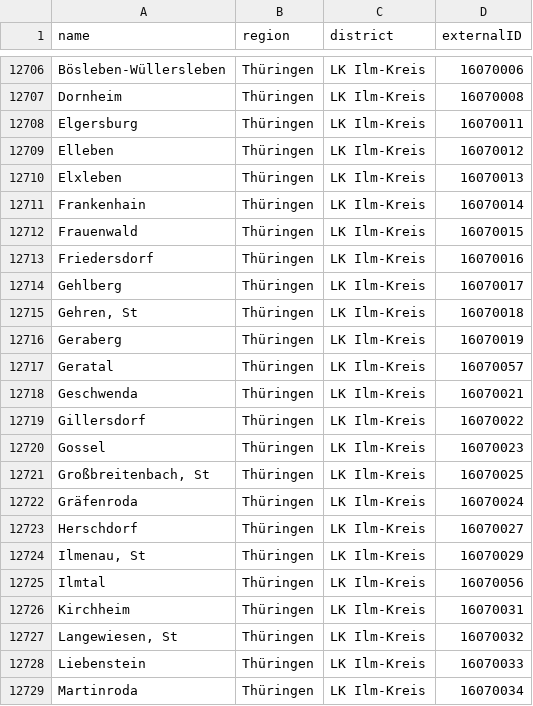
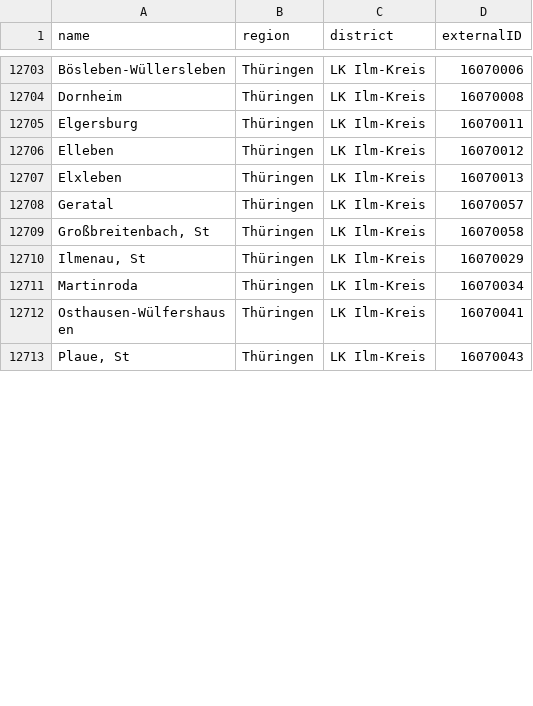
Before and after one commit to agora-oegd/sormas-kreise-gemeinden, a CSV file: sormas_gemeinden_2021-10-04_.csv, drawn as a sheet; only a part is shown, gaps mark what is left out; the shorter side is filled out with more unchanged rows; the diff covers the shown part only.

Commit message:
Update sormas_gemeinden_2021-10-04_.csv
Landkreis Ilm-Kreis an Gemeindegebietsreform zum 01.01.2019 angepasst.

```diff
--- a/sormas_gemeinden_2021-10-04_.csv
+++ b/sormas_gemeinden_2021-10-04_.csv
@@ -12710,20 +12707,5 @@
 "Elxleben";"Thüringen";"LK Ilm-Kreis";"16070013"
-"Frankenhain";"Thüringen";"LK Ilm-Kreis";"16070014"
-"Frauenwald";"Thüringen";"LK Ilm-Kreis";"16070015"
-"Friedersdorf";"Thüringen";"LK Ilm-Kreis";"16070016"
-"Gehlberg";"Thüringen";"LK Ilm-Kreis";"16070017"
-"Gehren, St";"Thüringen";"LK Ilm-Kreis";"16070018"
-"Geraberg";"Thüringen";"LK Ilm-Kreis";"16070019"
 "Geratal";"Thüringen";"LK Ilm-Kreis";"16070057"
-"Geschwenda";"Thüringen";"LK Ilm-Kreis";"16070021"
-"Gillersdorf";"Thüringen";"LK Ilm-Kreis";"16070022"
-"Gossel";"Thüringen";"LK Ilm-Kreis";"16070023"
-"Großbreitenbach, St";"Thüringen";"LK Ilm-Kreis";"16070025"
-"Gräfenroda";"Thüringen";"LK Ilm-Kreis";"16070024"
-"Herschdorf";"Thüringen";"LK Ilm-Kreis";"16070027"
+"Großbreitenbach, St";"Thüringen";"LK Ilm-Kreis";"16070058"
 "Ilmenau, St";"Thüringen";"LK Ilm-Kreis";"16070029"
-"Ilmtal";"Thüringen";"LK Ilm-Kreis";"16070056"
-"Kirchheim";"Thüringen";"LK Ilm-Kreis";"16070031"
-"Langewiesen, St";"Thüringen";"LK Ilm-Kreis";"16070032"
-"Liebenstein";"Thüringen";"LK Ilm-Kreis";"16070033"
 "Martinroda";"Thüringen";"LK Ilm-Kreis";"16070034"
```
Also changed, not shown: 14 removed rows and 1 edited cell elsewhere in this file.
